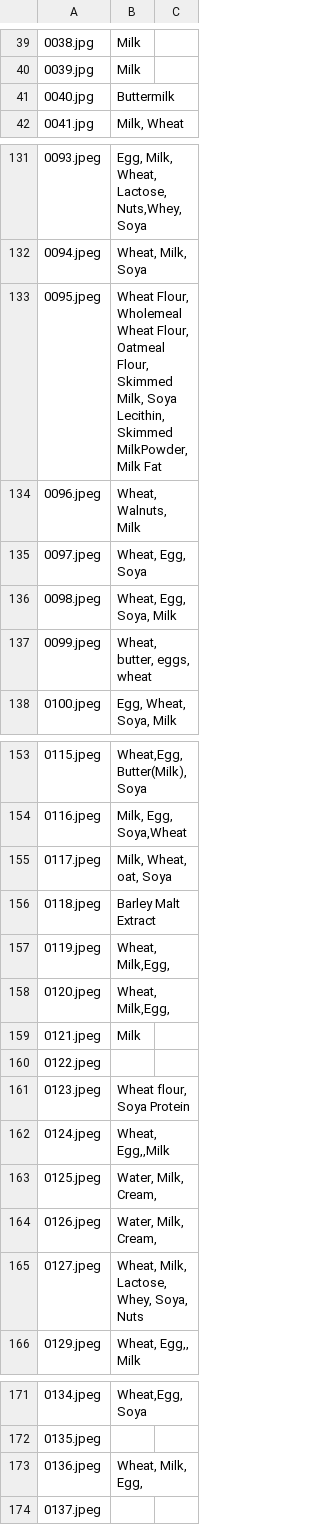
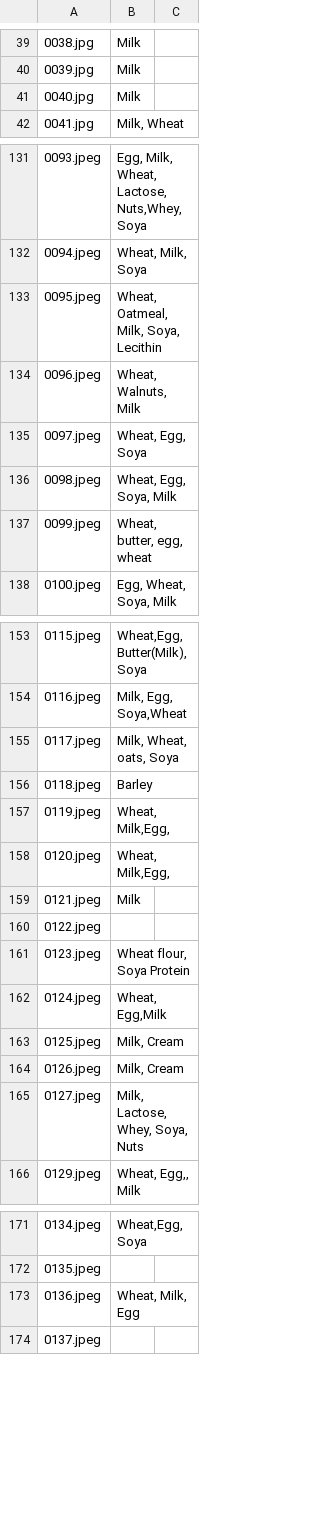
Before and after one commit to Scott07uk/bu-cv-cw, a CSV file: allergens.csv, drawn as a sheet; only a part is shown, gaps mark what is left out; the diff names each change by its address in the sheet, - before the commit and + after, or states it on an @@ line.

Commit message:
orrections

```diff
--- a/allergens.csv
+++ b/allergens.csv
-B41: Buttermilk
+B41: Milk
-B133: Wheat Flour, Wholemeal Wheat Flour, Oatmeal Flour, Skimmed Milk, Soya Lecithin, Skimmed MilkPowder,Milk Fat
+B133: Wheat, Oatmeal, Milk, Soya, Lecithin
-B137: Wheat, butter, eggs, wheat
+B137: Wheat, butter, egg, wheat
-B155: Milk, Wheat, oat, Soya
+B155: Milk, Wheat, oats, Soya
-B156: Barley Malt Extract
+B156: Barley
-B162: Wheat, Egg,,Milk
+B162: Wheat, Egg,Milk
-B163:B164: Water, Milk, Cream,
+B163:B164: Milk, Cream
-B165: Wheat, Milk, Lactose,Whey, Soya, Nuts
+B165: Milk, Lactose,Whey, Soya, Nuts
-B173: Wheat, Milk, Egg,
+B173: Wheat, Milk, Egg
```
